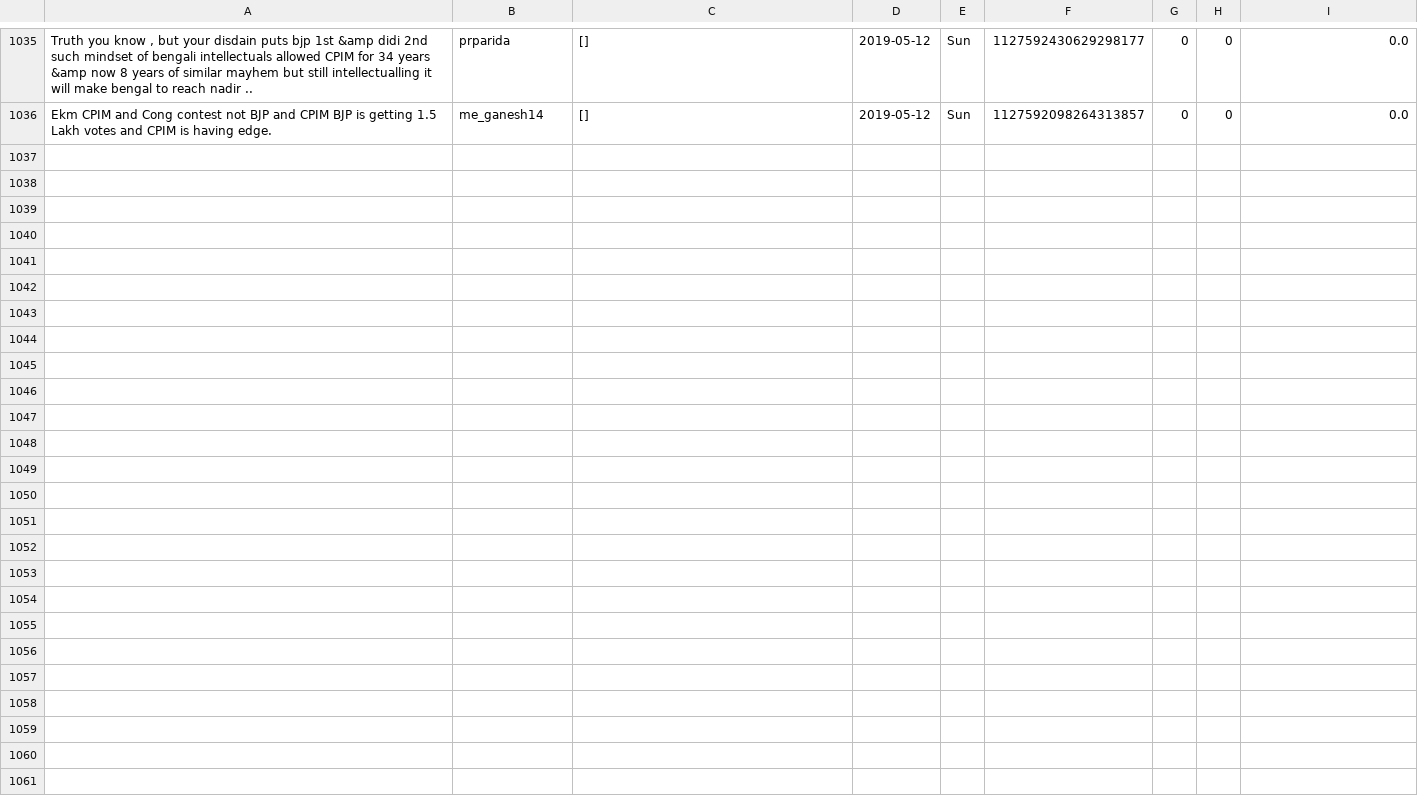
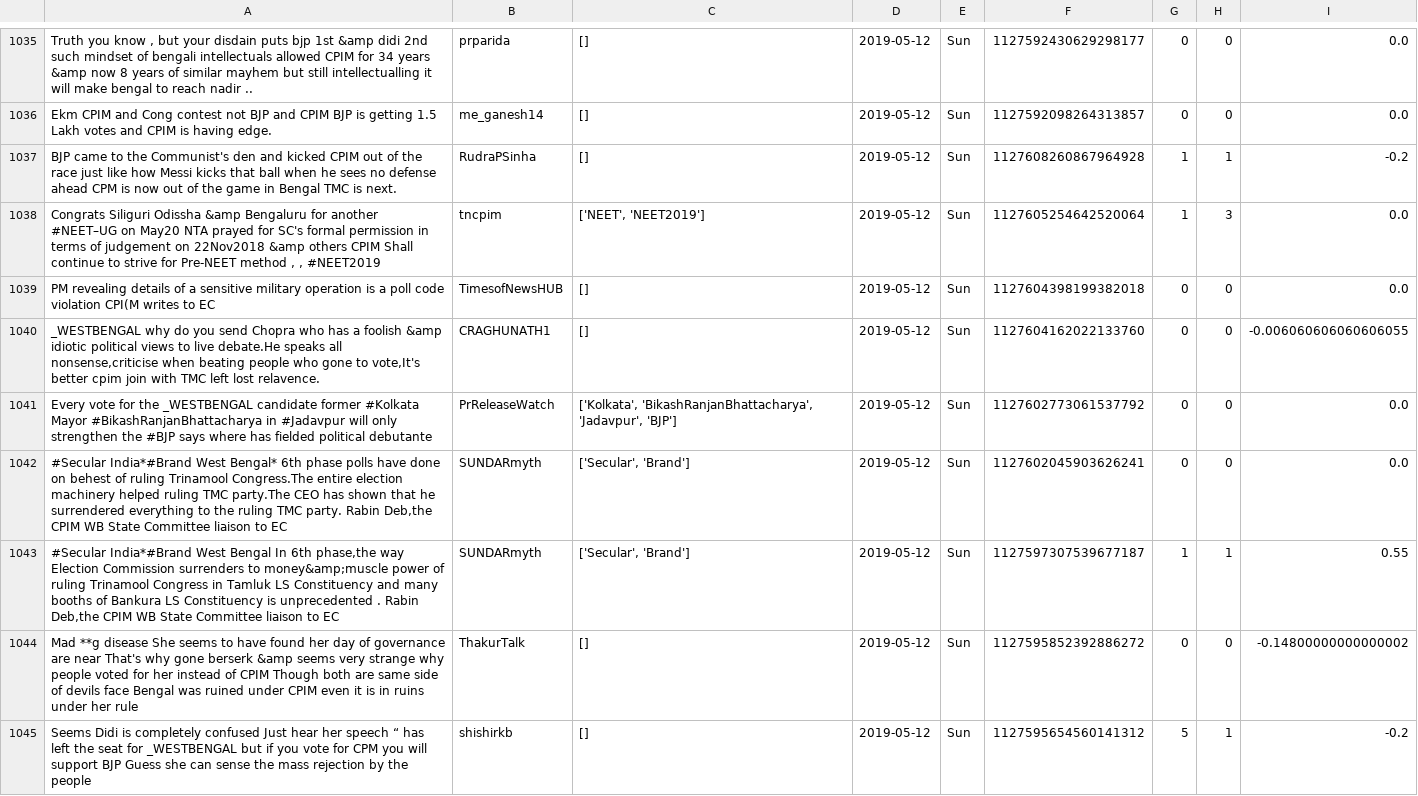
Before and after one commit to itsDevhere/DataRepo, a CSV file: CPIM_cleaned.csv, drawn as a sheet; only a part is shown, gaps mark what is left out; the diff names each change by its address in the sheet, - before the commit and + after, or states it on an @@ line.

```diff
--- a/CPIM_cleaned.csv
+++ b/CPIM_cleaned.csv
+row 1037: BJP came to the Communist's den and kicked CPIM out of the race just like how Messi kicks that ball when he sees no defense ahead CPM is now out of the game in Bengal TMC is next. | RudraPSinha | [] | 2019-05-12 | Sun | 1127608260867964928 | 1 | 1 | -0.2
+row 1038: Congrats Siliguri Odissha &amp Bengaluru for another #NEET–UG on May20 NTA prayed for SC's formal permission in terms of judgement on 22Nov2018 &amp others CPIM Shall continue to strive for Pre-NEET method , , #NEET2019 | tncpim | ['NEET', 'NEET2019'] | 2019-05-12 | Sun | 1127605254642520064 | 1 | 3 | 0.0
+row 1039: PM revealing details of a sensitive military operation is a poll code violation CPI(M writes to EC | TimesofNewsHUB | [] | 2019-05-12 | Sun | 1127604398199382018 | 0 | 0 | 0.0
+row 1040: _WESTBENGAL why do you send Chopra who has a foolish &amp idiotic political views to live debate.He speaks all nonsense,criticise when beating people who gone to vote,It's better cpim join with TMC left lost relavence. | CRAGHUNATH1 | [] | 2019-05-12 | Sun | 1127604162022133760 | 0 | 0 | -0.006060606060606055
+row 1041: Every vote for the _WESTBENGAL candidate former #Kolkata Mayor #BikashRanjanBhattacharya in #Jadavpur will only strengthen the #BJP says where has fielded political debutante | PrReleaseWatch | ['Kolkata', 'BikashRanjanBhattacharya', 'Jadavpur', 'BJP'] | 2019-05-12 | Sun | 1127602773061537792 | 0 | 0 | 0.0
+row 1042: #Secular India*#Brand West Bengal* 6th phase polls have done on behest of ruling Trinamool Congress.The entire election machinery helped ruling TMC party.The CEO has shown that he surrendered everything to the ruling TMC party. Rabin Deb,the CPIM WB State Committee liaison to EC | SUNDARmyth | ['Secular', 'Brand'] | 2019-05-12 | Sun | 1127602045903626241 | 0 | 0 | 0.0
+row 1043: #Secular India*#Brand West Bengal In 6th phase,the way Election Commission surrenders to money&amp;muscle power of ruling Trinamool Congress in Tamluk LS Constituency and many booths of Bankura LS Constituency is unprecedented . Rabin Deb,the CPIM WB State Committee liaison to EC | SUNDARmyth | ['Secular', 'Brand'] | 2019-05-12 | Sun | 1127597307539677187 | 1 | 1 | 0.55
+row 1044: Mad **g disease She seems to have found her day of governance are near That's why gone berserk &amp seems very strange why people voted for her instead of CPIM Though both are same side of devils face Bengal was ruined under CPIM even it is in ruins under her rule | ThakurTalk | [] | 2019-05-12 | Sun | 1127595852392886272 | 0 | 0 | -0.14800000000000002
+row 1045: Seems Didi is completely confused Just hear her speech “ has left the seat for _WESTBENGAL but if you vote for CPM you will support BJP Guess she can sense the mass rejection by the people | shishirkb | [] | 2019-05-12 | Sun | 1127595654560141312 | 5 | 1 | -0.2
```
Also changed, not shown: RJD_cleaned.csv, Samajwadi_cleaned.csv, 3 other files.
